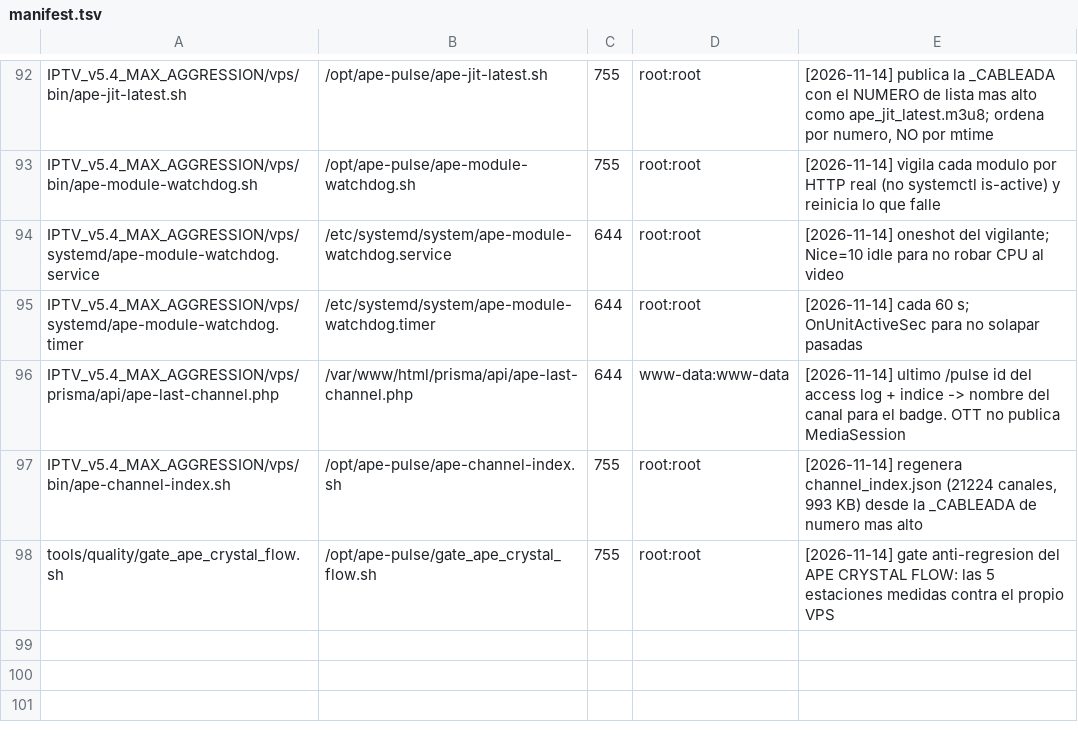
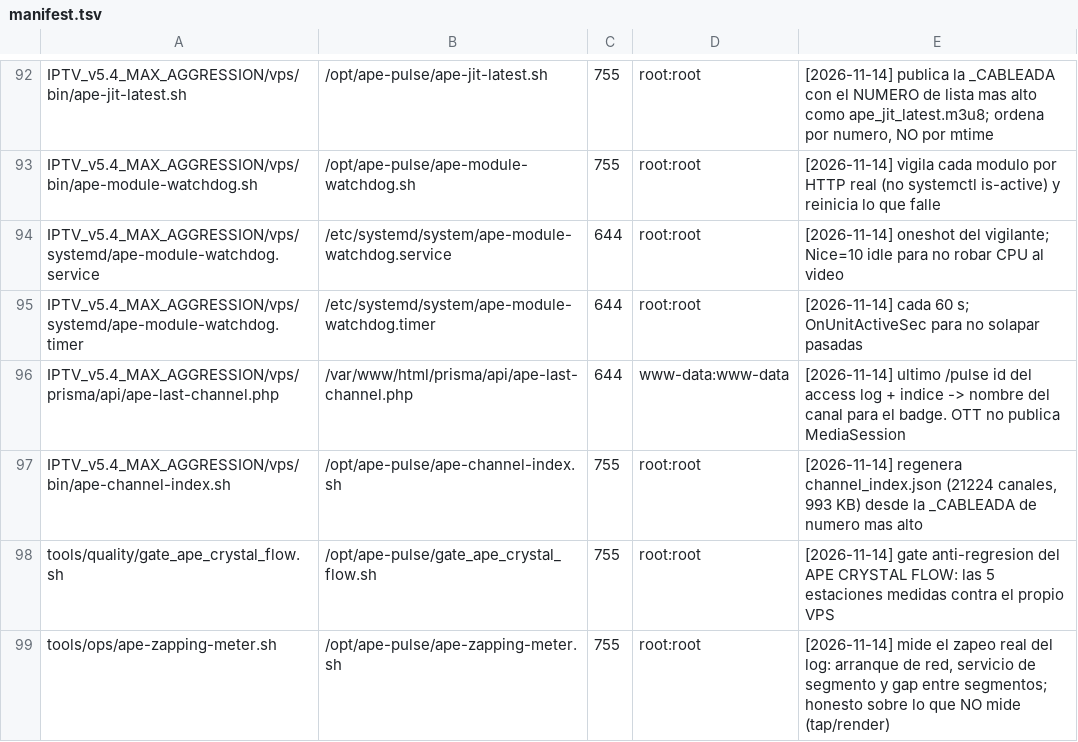
Before and after one commit to hefarica/IPTV_Navigator_PRO_v5.4_MAX_AGGRESSION, a TSV file: _vps_stage/deploy/manifest.tsv, drawn as a sheet; only a part is shown, gaps mark what is left out.

Commit message:
feat(ops): medidor de zapeo real desde el log del VPS
QUE HACE
  tools/ops/ape-zapping-meter.sh convierte playlist_access.log en las metricas del
  zapeo, por zapeo y en regimen:
    arranque de red   = del GET /pulse/<id> al primer GET /seg/
    servicio de un seg= rt= de cada segmento
    gap entre segmentos= cada cuanto pide el player
  Ventana configurable (30 min por defecto), salida humana o --json.

POR QUE DEL LOG
  El device no expone el primer fotograma sin root y OTT no publica MediaSession
  (medido). Lo medible de verdad es el lado del servidor: cuando pide el player y
  cuando recibe. El script lo dice explicitamente: NO da "tap -> primer fotograma",
  da "peticion -> segmento servido". Llamarlo tiempo de zapping total seria mentir.

MEDIDO EN LA PRIMERA EJECUCION (ventana de 60 min, trafico real del operador):
  zapeos 106 · segmentos 46
  arranque de red   n=28 · p50 3000 ms · p90 5000 · max 14000
  servicio de seg   n=46 · p50 3520 ms · p90 6956 · max 15837
  gap entre segs    n=17 · p50 4000 ms · p90 8000 · max 12000
  canales: 1312008, 622683, 622684, 622685

DOS BUGS PROPIOS CORREGIDOS AL ESCRIBIRLO
  1) stats() recibia los numeros en UNA linea (" 2000 1000 2000") y el
     grep '^[0-9]+$' no matcheaba: decia "sin muestras" con datos delante.
     Faltaba tr ' ' '\n'.
  2) El log da granularidad de SEGUNDOS, no de milisegundos. El p50 de 3000 ms es
     realmente "3 s" redondeado. Esta en el codigo como comentario para que nadie
     lea una precision que el log no tiene.

Se despliega a /opt/ape-pulse/ape-zapping-meter.sh y se puede correr a mano:
  bash /opt/ape-pulse/ape-zapping-meter.sh 60

```diff
--- a/_vps_stage/deploy/manifest.tsv
+++ b/_vps_stage/deploy/manifest.tsv
@@ -98 +98,2 @@ IPTV_v5.4_MAX_AGGRESSION/vps/bin/ape-channel-index.sh	/opt/ape-pulse/ape-channel
 tools/quality/gate_ape_crystal_flow.sh	/opt/ape-pulse/gate_ape_crystal_flow.sh	755	root:root	[2026-11-14] gate anti-regresion del APE CRYSTAL FLOW: las 5 estaciones medidas contra el propio VPS
+tools/ops/ape-zapping-meter.sh	/opt/ape-pulse/ape-zapping-meter.sh	755	root:root	[2026-11-14] mide el zapeo real del log: arranque de red, servicio de segmento y gap entre segmentos; honesto sobre lo que NO mide (tap/render)
```
Also changed, not shown: 1 other file.
